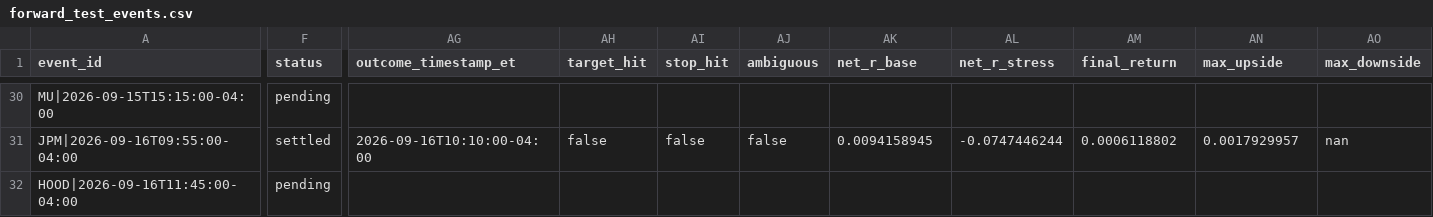
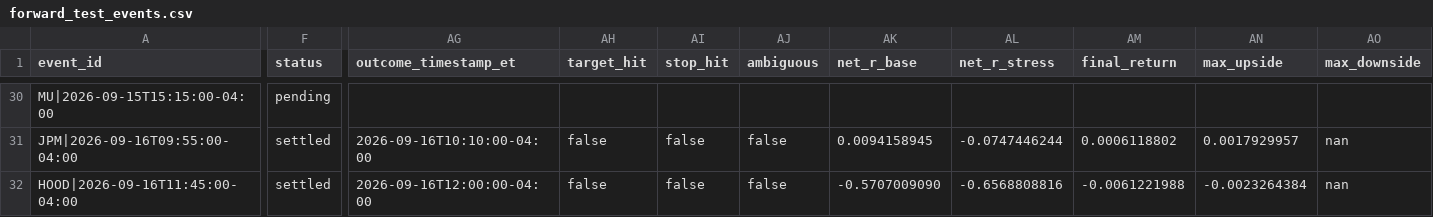
Before and after one commit to lamyapowell21-web/clarity-market-mobile, a CSV file: forward_test_events.csv, drawn as a sheet; only a part is shown, gaps mark what is left out; the diff names each change by its address in the sheet, - before the commit and + after, or states it on an @@ line.

```diff
--- a/forward_test_events.csv
+++ b/forward_test_events.csv
-F32 (status): pending
+F32 (status): settled
-AG32 (outcome_timestamp_et): (empty)
+AG32 (outcome_timestamp_et): 2026-09-16T12:00:00-04:00
-AH32 (target_hit): (empty)
+AH32 (target_hit): false
-AI32 (stop_hit): (empty)
+AI32 (stop_hit): false
-AJ32 (ambiguous): (empty)
+AJ32 (ambiguous): false
-AK32 (net_r_base): (empty)
+AK32 (net_r_base): -0.5707009090
-AL32 (net_r_stress): (empty)
+AL32 (net_r_stress): -0.6568808816
-AM32 (final_return): (empty)
+AM32 (final_return): -0.0061221988
-AN32 (max_upside): (empty)
+AN32 (max_upside): -0.0023264384
-AO32 (max_downside): (empty)
+AO32 (max_downside): nan
```
Also changed, not shown: 1 other file.
